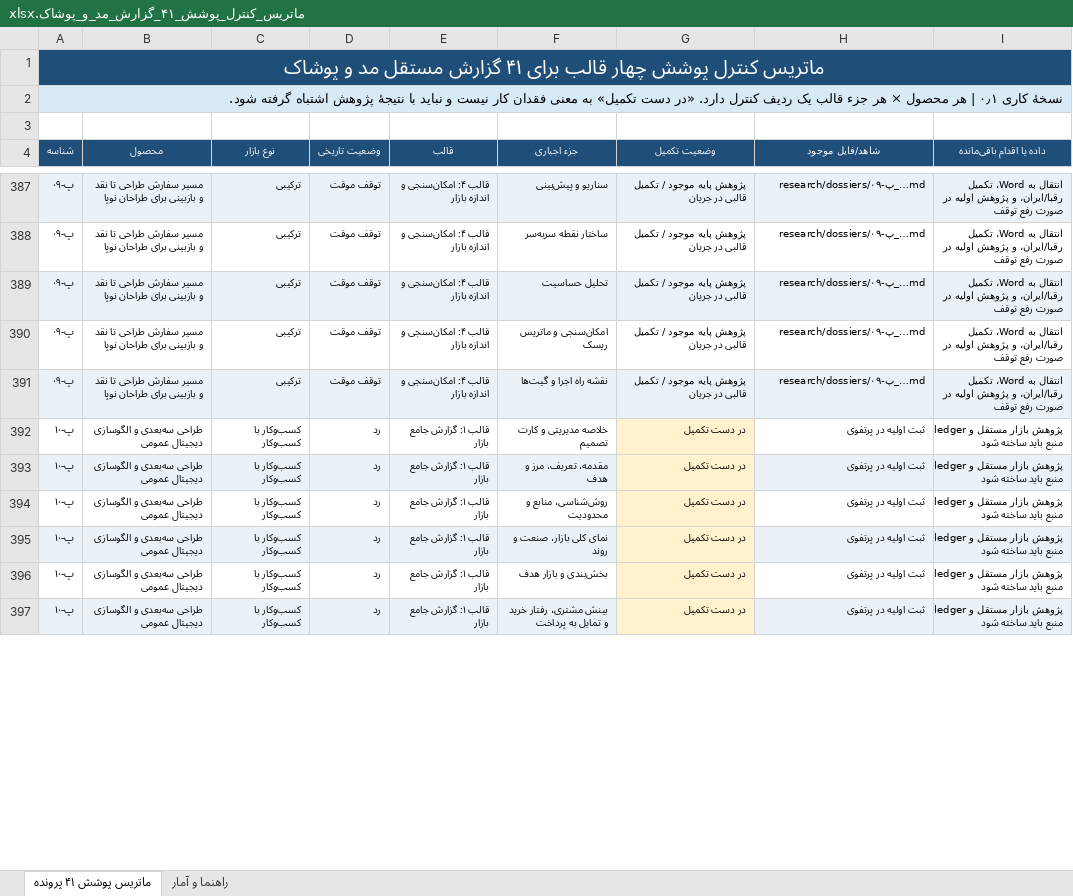
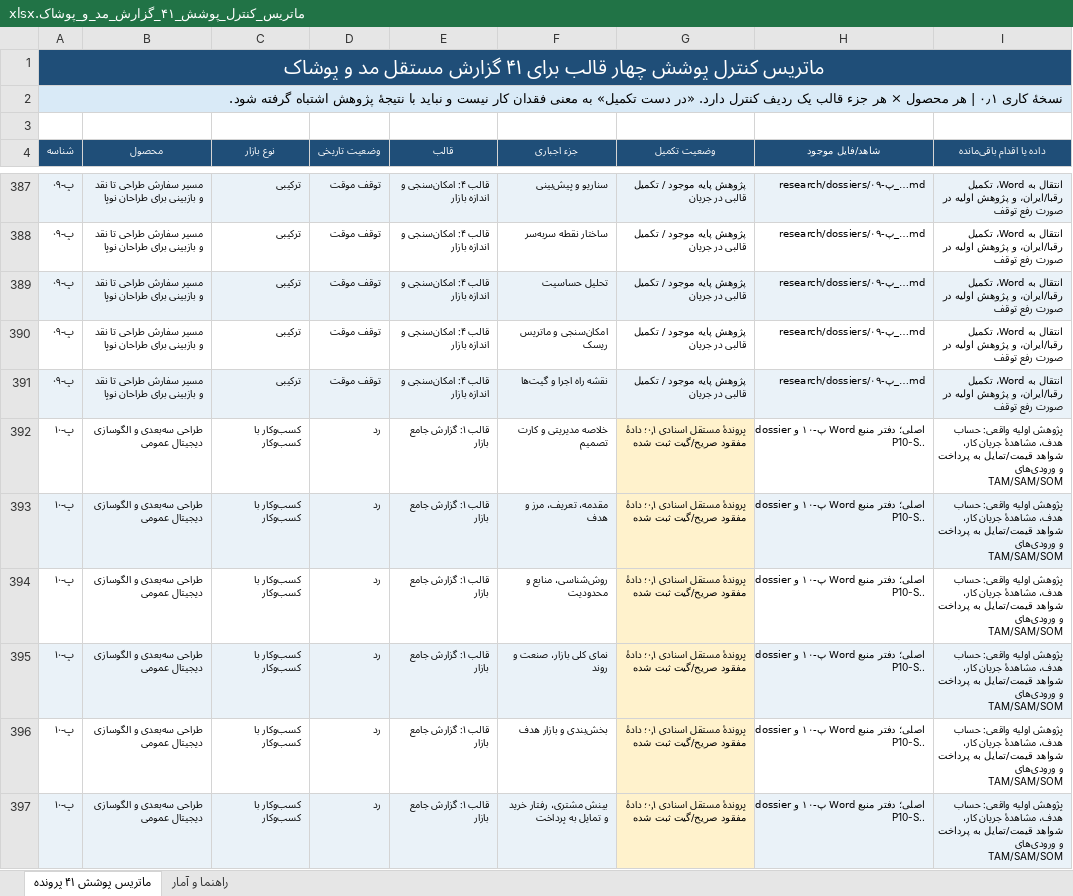
Before and after one commit to soheilsss12/research, an Excel workbook: reports/ماتریس_کنترل_پوشش_۴۱_گزارش_مد_و_پوشاک.xlsx, sheet ماتریس پوشش ۴۱ پرونده, drawn as a sheet; only a part is shown, gaps mark what is left out; values as stored, in another font and other column widths than the file's, no borders; the diff covers the shown part only; the diff names each change by its address in the sheet, - before the commit and + after, or states it on an @@ line.

Commit message:
Add source-ledger dossiers for P-10 to P-19

```diff
--- a/reports/ماتریس_کنترل_پوشش_۴۱_گزارش_مد_و_پوشاک.xlsx (sheet ماتریس پوشش ۴۱ پرونده)
+++ b/reports/ماتریس_کنترل_پوشش_۴۱_گزارش_مد_و_پوشاک.xlsx (sheet ماتریس پوشش ۴۱ پرونده)
-G392:G397 (وضعیت تکمیل): در دست تکمیل
+G392:G397 (وضعیت تکمیل): پروندهٔ مستقل اسنادی ۰٫۱؛ دادهٔ مفقود صریح/گیت ثبت شده
-H392:H397 (شاهد/فایل موجود): ثبت اولیه در پرتفوی
+H392:H397 (شاهد/فایل موجود): dossier پ-۱۰ و Word اصلی؛ دفتر منبع P10-S..
-I392:I397 (داده یا اقدام باقی‌مانده): پژوهش بازار مستقل و ledger منبع باید ساخته شود
+I392:I397 (داده یا اقدام باقی‌مانده): پژوهش اولیه واقعی: حساب هدف، مشاهدهٔ جریان کار، شواهد قیمت/تمایل به پرداخت و ورودی‌های TAM/SAM/SOM
```
Also changed, not shown: 1272 edited cells elsewhere in this sheet, 16 other files.
